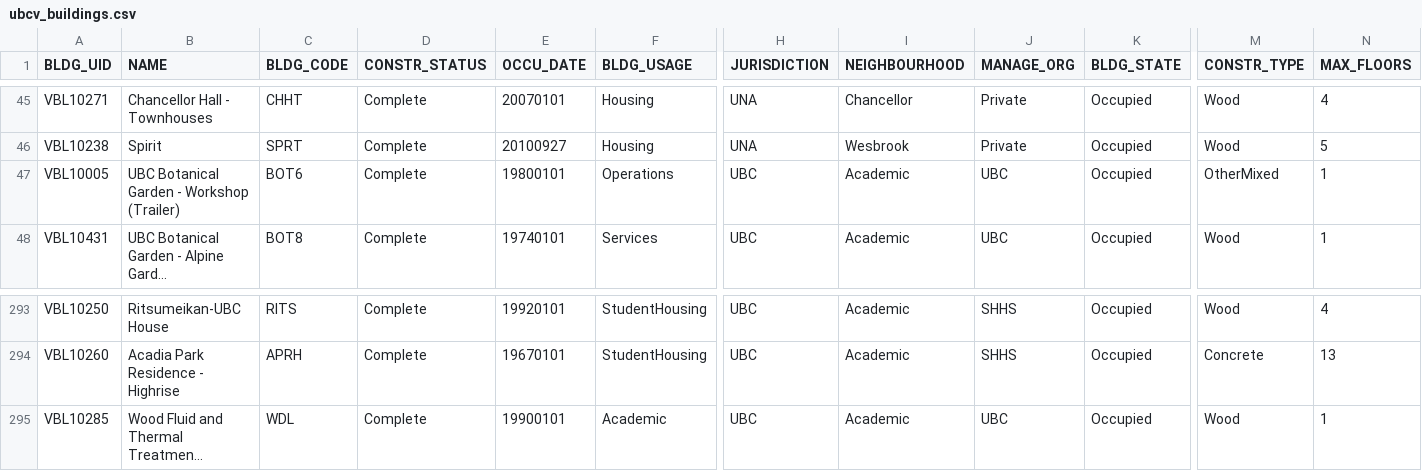
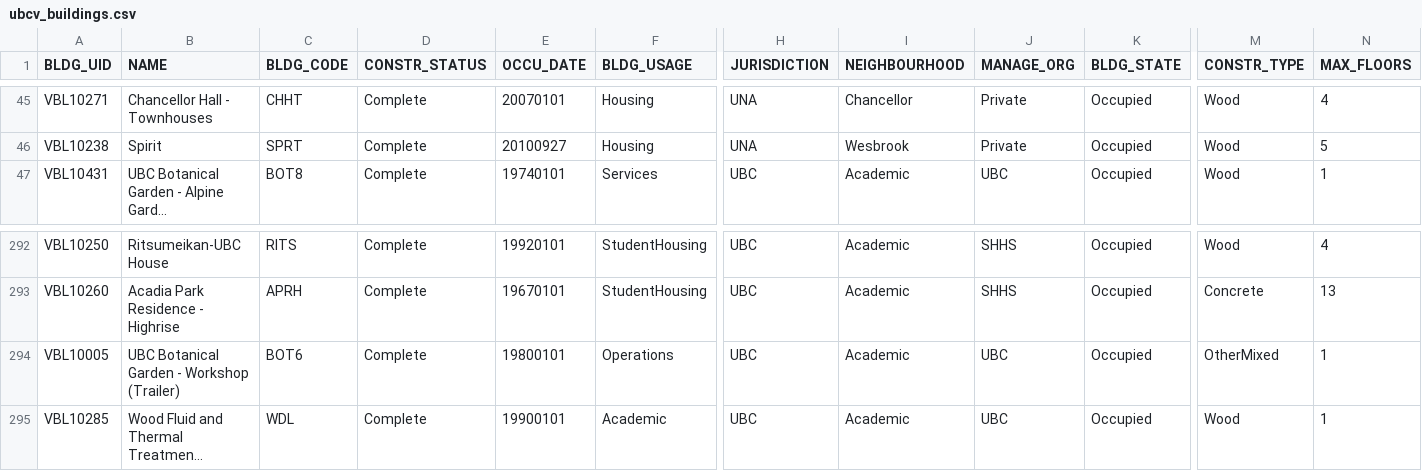
Before and after one commit to UBCGeodata/ubc-geospatial-opendata, a CSV file: ubcv/locations/csv/ubcv_buildings.csv, drawn as a sheet; only a part is shown, gaps mark what is left out; long unchanged cells end in …; removed rows and columns are numbered as before the commit, all else as after; rows hold the shown columns only; the diff names each change by its address in the sheet, - before the commit and + after, or states it on an @@ line.

```diff
--- a/ubcv/locations/csv/ubcv_buildings.csv
+++ b/ubcv/locations/csv/ubcv_buildings.csv
-row 47: VBL10005 | UBC Botanical Garden - Workshop (Trailer) | BOT6 | Complete | 19800101 | Operations | UBC | Academic | UBC | Occupied | OtherMixed | 1
+row 294: VBL10005 | UBC Botanical Garden - Workshop (Trailer) | BOT6 | Complete | 19800101 | Operations | UBC | Academic | UBC | Occupied | OtherMixed | 1
```
Also changed, not shown: ubco/locations/csv/ubco_address_full.csv, ubco/locations/csv/ubco_address_mail.csv, 11 other files.
